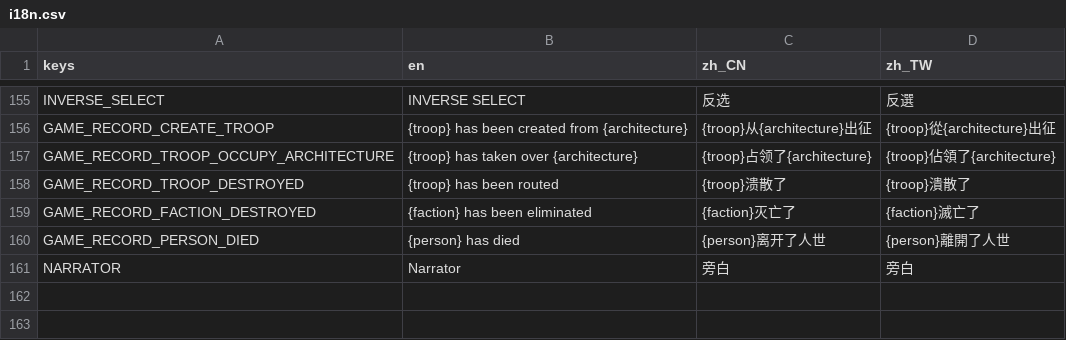
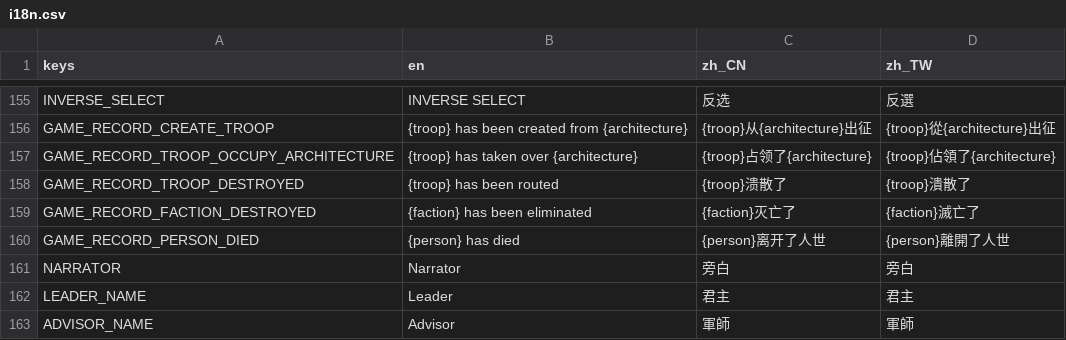
Before and after one commit to luiges90/ZHSAN3, a CSV file: i18n/i18n.csv, drawn as a sheet; only a part is shown, gaps mark what is left out; the diff names each change by its address in the sheet, - before the commit and + after, or states it on an @@ line.

```diff
--- a/i18n/i18n.csv
+++ b/i18n/i18n.csv
+row 162: LEADER_NAME | Leader | 君主 | 君主
+row 163: ADVISOR_NAME | Advisor | 軍師 | 軍師
```
Also changed, not shown: 11 other files.
